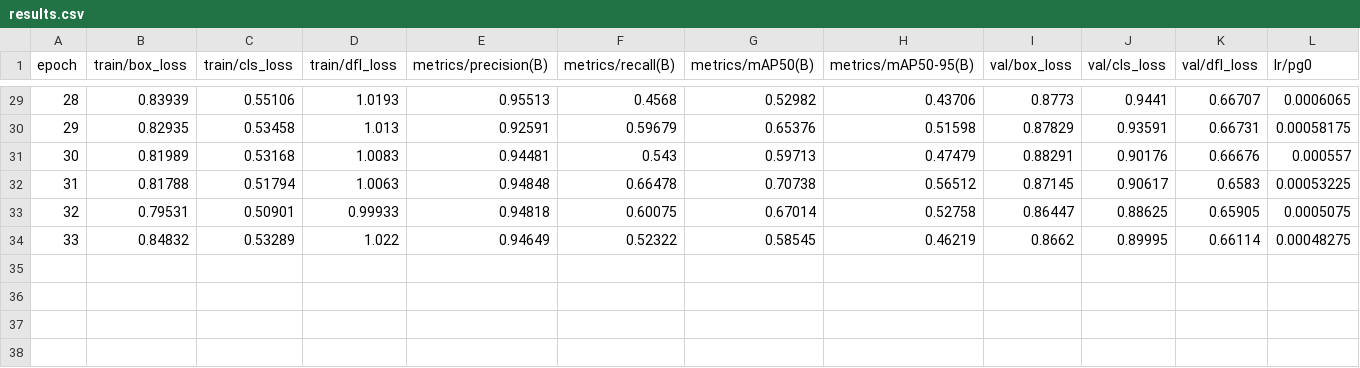
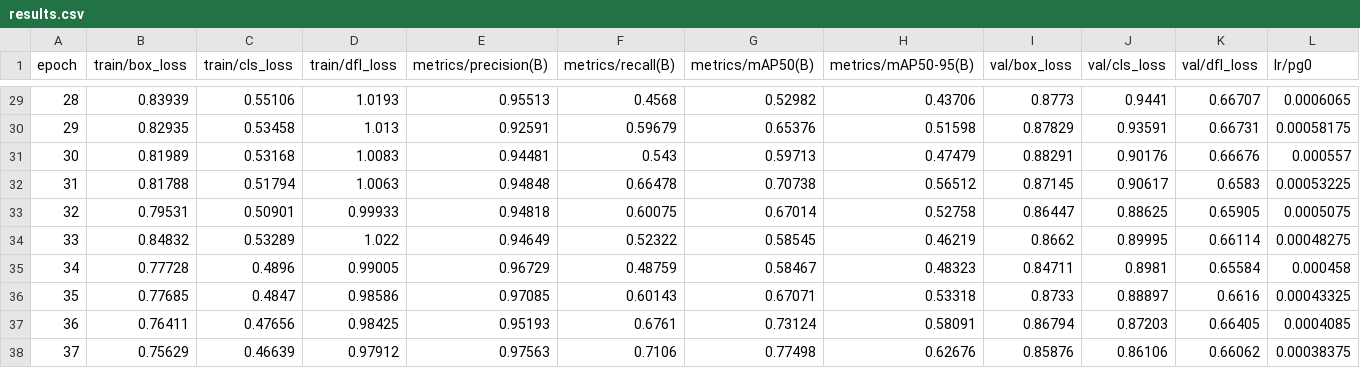
Before and after one commit to tzwpatryk/flying_objects_detection, a CSV file: results.csv, drawn as a sheet; only a part is shown, gaps mark what is left out; rows hold the shown columns only; the diff names each change by its address in the sheet, - before the commit and + after, or states it on an @@ line.

Commit message:
Last training

```diff
--- a/results.csv
+++ b/results.csv
+row 35: 34 | 0.77728 | 0.4896 | 0.99005 | 0.96729 | 0.48759 | 0.58467 | 0.48323 | 0.84711 | 0.8981 | 0.65584 | 0.000458
+row 36: 35 | 0.77685 | 0.4847 | 0.98586 | 0.97085 | 0.60143 | 0.67071 | 0.53318 | 0.8733 | 0.88897 | 0.6616 | 0.00043325
+row 37: 36 | 0.76411 | 0.47656 | 0.98425 | 0.95193 | 0.6761 | 0.73124 | 0.58091 | 0.86794 | 0.87203 | 0.66405 | 0.0004085
+row 38: 37 | 0.75629 | 0.46639 | 0.97912 | 0.97563 | 0.7106 | 0.77498 | 0.62676 | 0.85876 | 0.86106 | 0.66062 | 0.00038375
```
Also changed, not shown: 4 other files.
